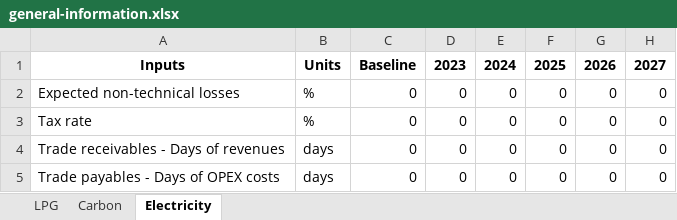
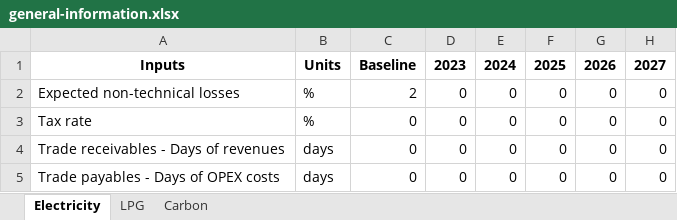
Before and after one commit to Almudenagarrido/NICCP-AI, an Excel workbook: backend/general-information/general-information.xlsx, sheet Electricity, drawn as a sheet; only a part is shown; values as stored, in another font and other column widths than the file's, no borders; the diff names each change by its address in the sheet, - before the commit and + after, or states it on an @@ line.

```diff
--- a/backend/general-information/general-information.xlsx (sheet Electricity)
+++ b/backend/general-information/general-information.xlsx (sheet Electricity)
@@ sheet tab order changed: Electricity | LPG | Carbon @@
-C2: 0
+C2: 2
```
Also changed, not shown: sheet LPG, sheet Carbon, backend/design-capital-structure/design-capital-structure-Aligned.xlsx, backend/design-capital-structure/design-capital-structure-template.xlsx, 6 other files.
